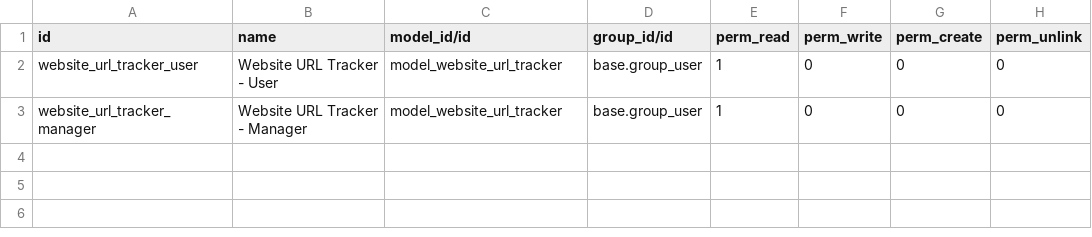
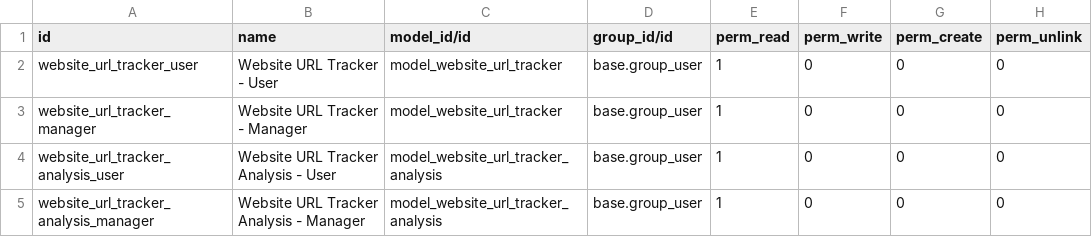
Before and after one commit to vertelab/odoo-website, a CSV file: website_url_tracker/security/ir.model.access.csv, drawn as a sheet.

Commit message:
website_url_tracker: added access to model website url tracker analysis

```diff
--- a/website_url_tracker/security/ir.model.access.csv
+++ b/website_url_tracker/security/ir.model.access.csv
@@ -3 +3,3 @@ website_url_tracker_user,Website URL Tracker - User,model_website_url_tracker,ba
 website_url_tracker_manager,Website URL Tracker - Manager,model_website_url_tracker,base.group_user,1,0,0,0
+website_url_tracker_analysis_user,Website URL Tracker Analysis - User,model_website_url_tracker_analysis,base.group_user,1,0,0,0
+website_url_tracker_analysis_manager,Website URL Tracker Analysis - Manager,model_website_url_tracker_analysis,base.group_user,1,0,0,0
```
